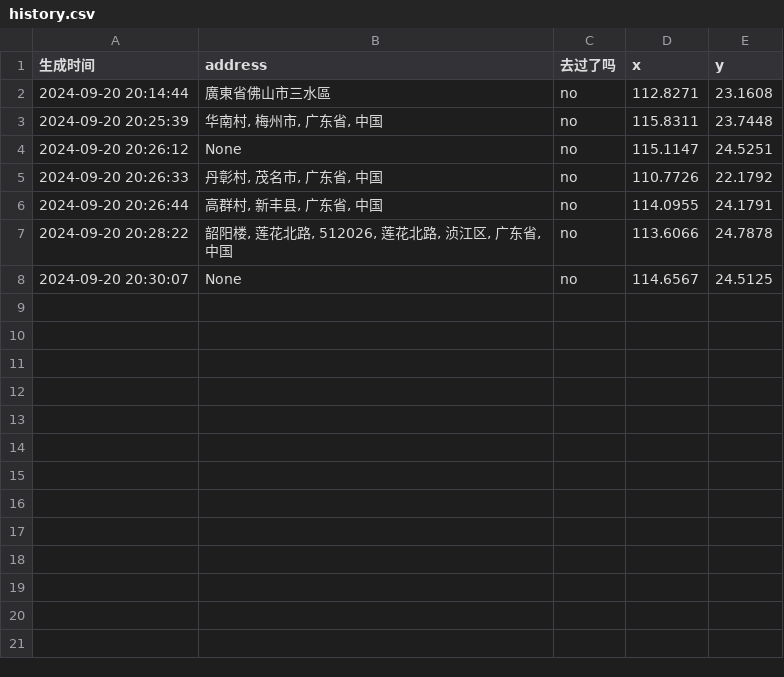
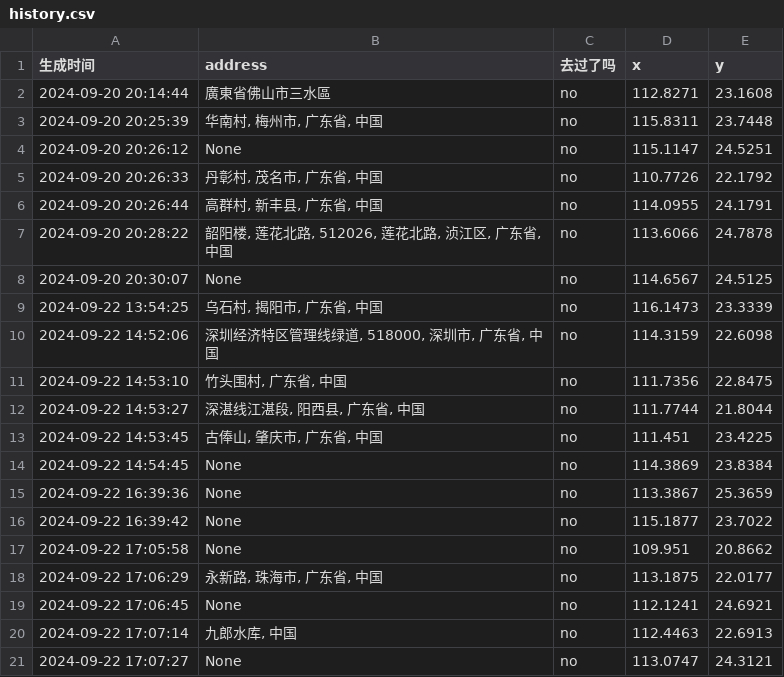
Before and after one commit to ruixu2/random_travel, a CSV file: history.csv, drawn as a sheet.

```diff
--- a/history.csv
+++ b/history.csv
@@ -8 +8,14 @@
 2024-09-20 20:30:07;None;no;114.6567;24.5125
+2024-09-22 13:54:25;乌石村, 揭阳市, 广东省, 中国;no;116.1473;23.3339
+2024-09-22 14:52:06;深圳经济特区管理线绿道, 518000, 深圳市, 广东省, 中国;no;114.3159;22.6098
+2024-09-22 14:53:10;竹头围村, 广东省, 中国;no;111.7356;22.8475
+2024-09-22 14:53:27;深湛线江湛段, 阳西县, 广东省, 中国;no;111.7744;21.8044
+2024-09-22 14:53:45;古俸山, 肇庆市, 广东省, 中国;no;111.451;23.4225
+2024-09-22 14:54:45;None;no;114.3869;23.8384
+2024-09-22 16:39:36;None;no;113.3867;25.3659
+2024-09-22 16:39:42;None;no;115.1877;23.7022
+2024-09-22 17:05:58;None;no;109.951;20.8662
+2024-09-22 17:06:29;永新路, 珠海市, 广东省, 中国;no;113.1875;22.0177
+2024-09-22 17:06:45;None;no;112.1241;24.6921
+2024-09-22 17:07:14;九郎水库, 中国;no;112.4463;22.6913
+2024-09-22 17:07:27;None;no;113.0747;24.3121
```
Also changed, not shown: 3 other files.
